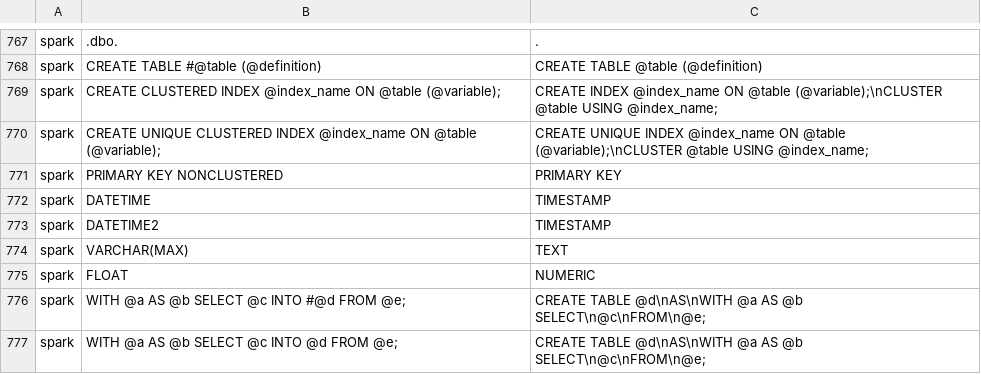
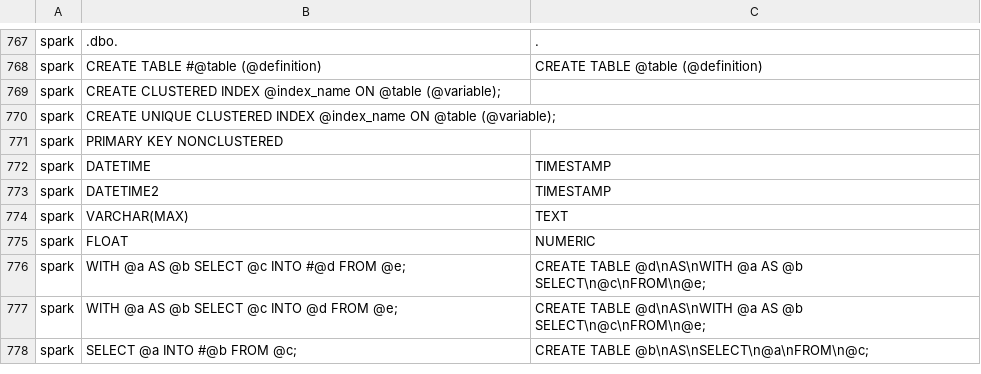
Before and after one commit to parisni/SqlRender, a CSV file: inst/csv/replacementPatterns.csv, drawn as a sheet; only a part is shown, gaps mark what is left out; the shorter side is filled out with more unchanged rows.

Commit message:
[SPARK] Remove PK

```diff
--- a/inst/csv/replacementPatterns.csv
+++ b/inst/csv/replacementPatterns.csv
@@ -768,5 +768,5 @@ spark,.dbo.,.
 spark,CREATE TABLE #@table (@definition),CREATE TABLE @table (@definition)
-spark,CREATE CLUSTERED INDEX @index_name ON @table (@variable);,CREATE INDEX @index_name ON @table (@variable);\nCLUSTER @table USING @index_name;
-spark,CREATE UNIQUE CLUSTERED INDEX @index_name ON @table (@variable);,CREATE UNIQUE INDEX @index_name ON @table (@variable);\nCLUSTER @table USING @index_name;
-spark,PRIMARY KEY NONCLUSTERED,PRIMARY KEY
+spark,CREATE CLUSTERED INDEX @index_name ON @table (@variable);,
+spark,CREATE UNIQUE CLUSTERED INDEX @index_name ON @table (@variable);,
+spark,PRIMARY KEY NONCLUSTERED,
 spark,DATETIME,TIMESTAMP
```
